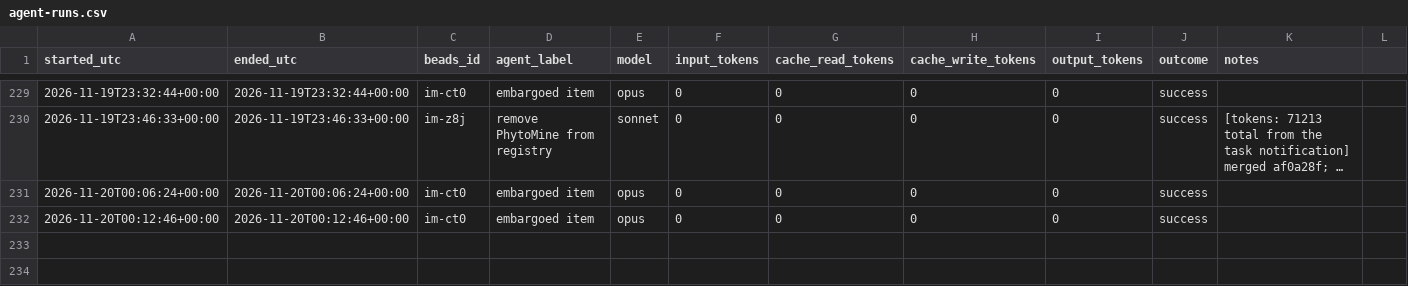
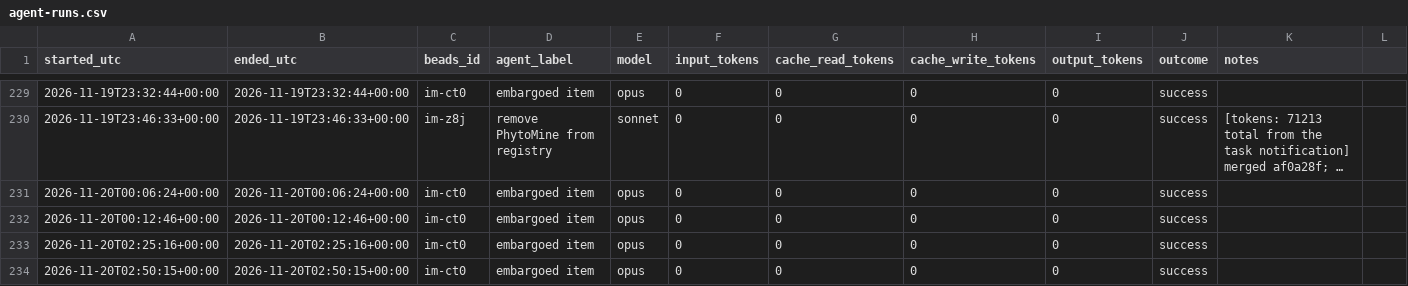
Before and after one commit to gmicklem/intermine-planning, a CSV file: status/agent-runs.csv, drawn as a sheet; only a part is shown, gaps mark what is left out; long unchanged cells end in …; the diff names each change by its address in the sheet, - before the commit and + after, or states it on an @@ line.

```diff
--- a/status/agent-runs.csv
+++ b/status/agent-runs.csv
+row 233: 2026-11-20T02:25:16+00:00 | 2026-11-20T02:25:16+00:00 | im-ct0 | embargoed item | opus | 0 | 0 | 0 | 0 | success
+row 234: 2026-11-20T02:50:15+00:00 | 2026-11-20T02:50:15+00:00 | im-ct0 | embargoed item | opus | 0 | 0 | 0 | 0 | success
```
Also changed, not shown: status/beads-history.csv, 8 other files.
